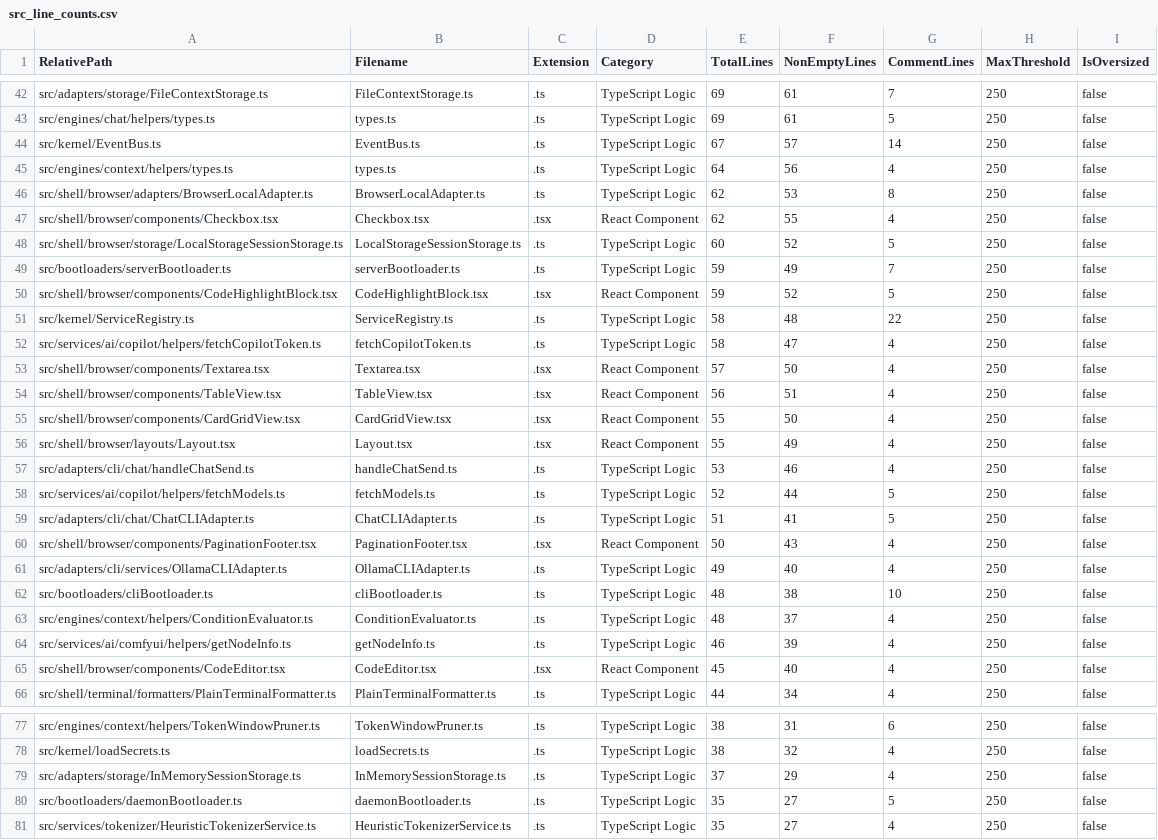
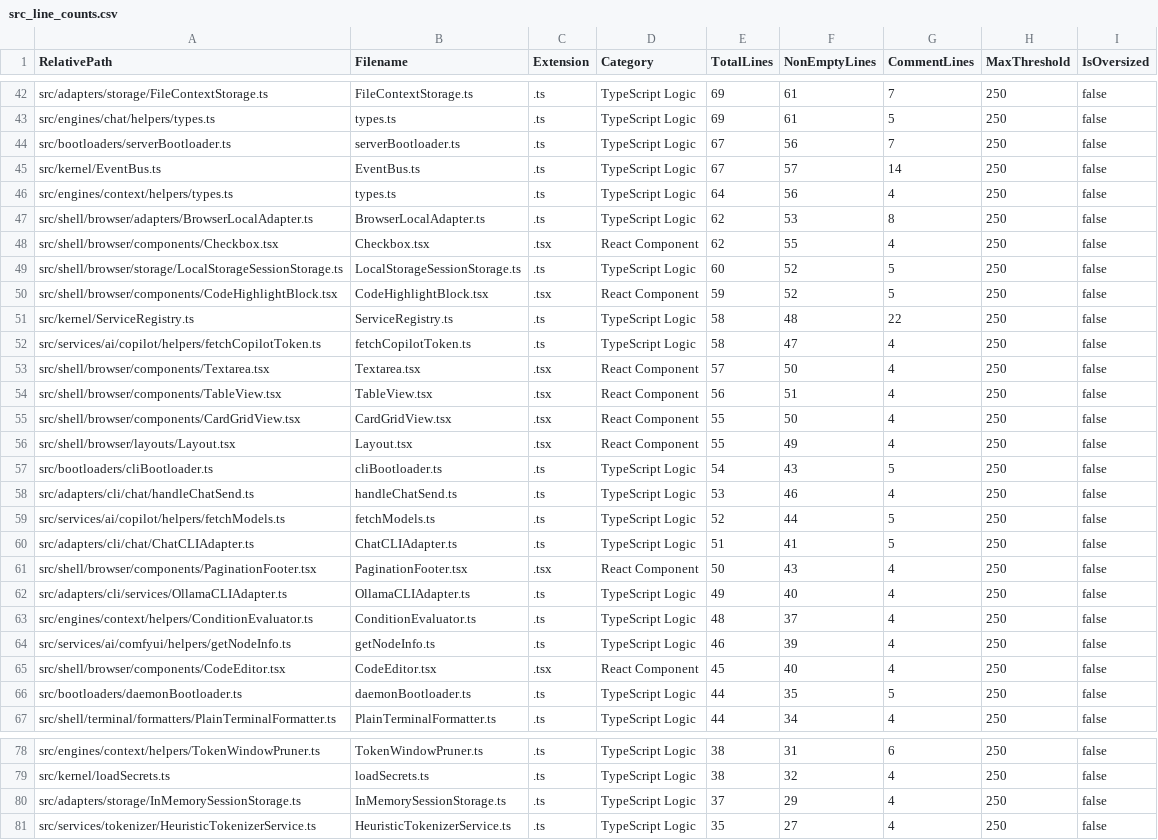
Before and after one commit to mattdaruma/JSAIOS, a CSV file: reports/src_line_counts.csv, drawn as a sheet; only a part is shown, gaps mark what is left out; removed rows and columns are numbered as before the commit, all else as after; the diff names each change by its address in the sheet, - before the commit and + after, or states it on an @@ line.

Commit message:
implement-dynamic-config-file-path-argument-parsing-across-all-bootloaders

```diff
--- a/reports/src_line_counts.csv
+++ b/reports/src_line_counts.csv
+row 44: src/bootloaders/serverBootloader.ts | serverBootloader.ts | .ts | TypeScript Logic | 67 | 56 | 7 | 250 | false
-row 49: src/bootloaders/serverBootloader.ts | serverBootloader.ts | .ts | TypeScript Logic | 59 | 49 | 7 | 250 | false
+row 57: src/bootloaders/cliBootloader.ts | cliBootloader.ts | .ts | TypeScript Logic | 54 | 43 | 5 | 250 | false
-row 62: src/bootloaders/cliBootloader.ts | cliBootloader.ts | .ts | TypeScript Logic | 48 | 38 | 10 | 250 | false
+row 66: src/bootloaders/daemonBootloader.ts | daemonBootloader.ts | .ts | TypeScript Logic | 44 | 35 | 5 | 250 | false
-row 80: src/bootloaders/daemonBootloader.ts | daemonBootloader.ts | .ts | TypeScript Logic | 35 | 27 | 5 | 250 | false
```
Also changed, not shown: 4 other files.
